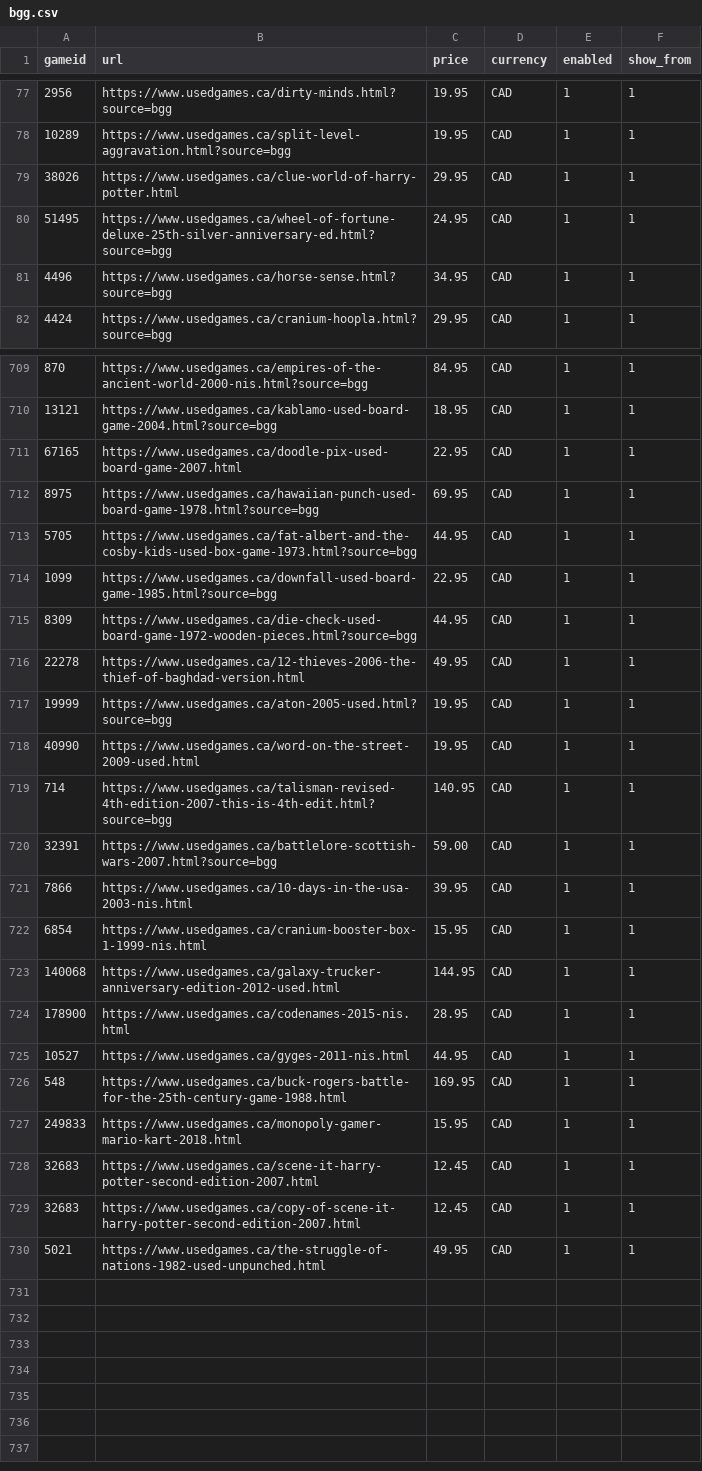
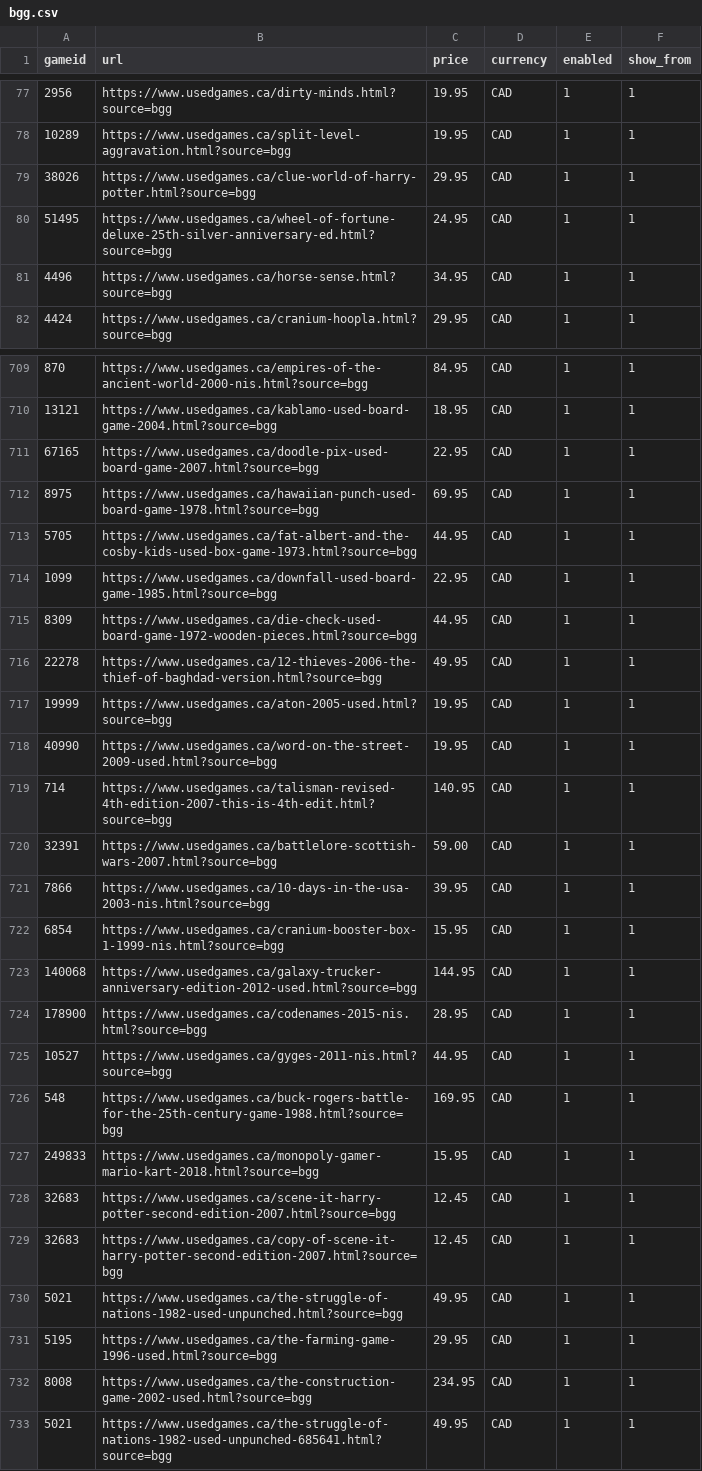
Before and after one commit to ryannmartindale-rwb/bgg, a CSV file: bgg.csv, drawn as a sheet; only a part is shown, gaps mark what is left out; the diff covers the shown part only.

Commit message:
Add files via upload

```diff
--- a/bgg.csv
+++ b/bgg.csv
@@ -78,3 +78,3 @@ gameid,url,price,currency,enabled,show_from
 10289,https://www.usedgames.ca/split-level-aggravation.html?source=bgg,19.95,CAD,1,1
-38026,https://www.usedgames.ca/clue-world-of-harry-potter.html,29.95,CAD,1,1
+38026,https://www.usedgames.ca/clue-world-of-harry-potter.html?source=bgg,29.95,CAD,1,1
 51495,https://www.usedgames.ca/wheel-of-fortune-deluxe-25th-silver-anniversary-ed.html?source=bgg,24.95,CAD,1,1
@@ -710,3 +710,3 @@ gameid,url,price,currency,enabled,show_from
 13121,https://www.usedgames.ca/kablamo-used-board-game-2004.html?source=bgg,18.95,CAD,1,1
-67165,https://www.usedgames.ca/doodle-pix-used-board-game-2007.html,22.95,CAD,1,1
+67165,https://www.usedgames.ca/doodle-pix-used-board-game-2007.html?source=bgg,22.95,CAD,1,1
 8975,https://www.usedgames.ca/hawaiian-punch-used-board-game-1978.html?source=bgg,69.95,CAD,1,1
@@ -715,16 +715,19 @@ gameid,url,price,currency,enabled,show_from
 8309,https://www.usedgames.ca/die-check-used-board-game-1972-wooden-pieces.html?source=bgg,44.95,CAD,1,1
-22278,https://www.usedgames.ca/12-thieves-2006-the-thief-of-baghdad-version.html,49.95,CAD,1,1
+22278,https://www.usedgames.ca/12-thieves-2006-the-thief-of-baghdad-version.html?source=bgg,49.95,CAD,1,1
 19999,https://www.usedgames.ca/aton-2005-used.html?source=bgg,19.95,CAD,1,1
-40990,https://www.usedgames.ca/word-on-the-street-2009-used.html,19.95,CAD,1,1
+40990,https://www.usedgames.ca/word-on-the-street-2009-used.html?source=bgg,19.95,CAD,1,1
 714,https://www.usedgames.ca/talisman-revised-4th-edition-2007-this-is-4th-edit.html?source=bgg,140.95,CAD,1,1
 32391,https://www.usedgames.ca/battlelore-scottish-wars-2007.html?source=bgg,59.00,CAD,1,1
-7866,https://www.usedgames.ca/10-days-in-the-usa-2003-nis.html,39.95,CAD,1,1
-6854,https://www.usedgames.ca/cranium-booster-box-1-1999-nis.html,15.95,CAD,1,1
-140068,https://www.usedgames.ca/galaxy-trucker-anniversary-edition-2012-used.html,144.95,CAD,1,1
-178900,https://www.usedgames.ca/codenames-2015-nis.html,28.95,CAD,1,1
-10527,https://www.usedgames.ca/gyges-2011-nis.html,44.95,CAD,1,1
-548,https://www.usedgames.ca/buck-rogers-battle-for-the-25th-century-game-1988.html,169.95,CAD,1,1
-249833,https://www.usedgames.ca/monopoly-gamer-mario-kart-2018.html,15.95,CAD,1,1
-32683,https://www.usedgames.ca/scene-it-harry-potter-second-edition-2007.html,12.45,CAD,1,1
-32683,https://www.usedgames.ca/copy-of-scene-it-harry-potter-second-edition-2007.html,12.45,CAD,1,1
-5021,https://www.usedgames.ca/the-struggle-of-nations-1982-used-unpunched.html,49.95,CAD,1,1
+7866,https://www.usedgames.ca/10-days-in-the-usa-2003-nis.html?source=bgg,39.95,CAD,1,1
+6854,https://www.usedgames.ca/cranium-booster-box-1-1999-nis.html?source=bgg,15.95,CAD,1,1
+140068,https://www.usedgames.ca/galaxy-trucker-anniversary-edition-2012-used.html?source=bgg,144.95,CAD,1,1
+178900,https://www.usedgames.ca/codenames-2015-nis.html?source=bgg,28.95,CAD,1,1
+10527,https://www.usedgames.ca/gyges-2011-nis.html?source=bgg,44.95,CAD,1,1
+548,https://www.usedgames.ca/buck-rogers-battle-for-the-25th-century-game-1988.html?source=bgg,169.95,CAD,1,1
+249833,https://www.usedgames.ca/monopoly-gamer-mario-kart-2018.html?source=bgg,15.95,CAD,1,1
+32683,https://www.usedgames.ca/scene-it-harry-potter-second-edition-2007.html?source=bgg,12.45,CAD,1,1
+32683,https://www.usedgames.ca/copy-of-scene-it-harry-potter-second-edition-2007.html?source=bgg,12.45,CAD,1,1
+5021,https://www.usedgames.ca/the-struggle-of-nations-1982-used-unpunched.html?source=bgg,49.95,CAD,1,1
+5195,https://www.usedgames.ca/the-farming-game-1996-used.html?source=bgg,29.95,CAD,1,1
+8008,https://www.usedgames.ca/the-construction-game-2002-used.html?source=bgg,234.95,CAD,1,1
+5021,https://www.usedgames.ca/the-struggle-of-nations-1982-used-unpunched-685641.html?source=bgg,49.95,CAD,1,1
```
Also changed, not shown: 154 edited cells elsewhere in this file.
